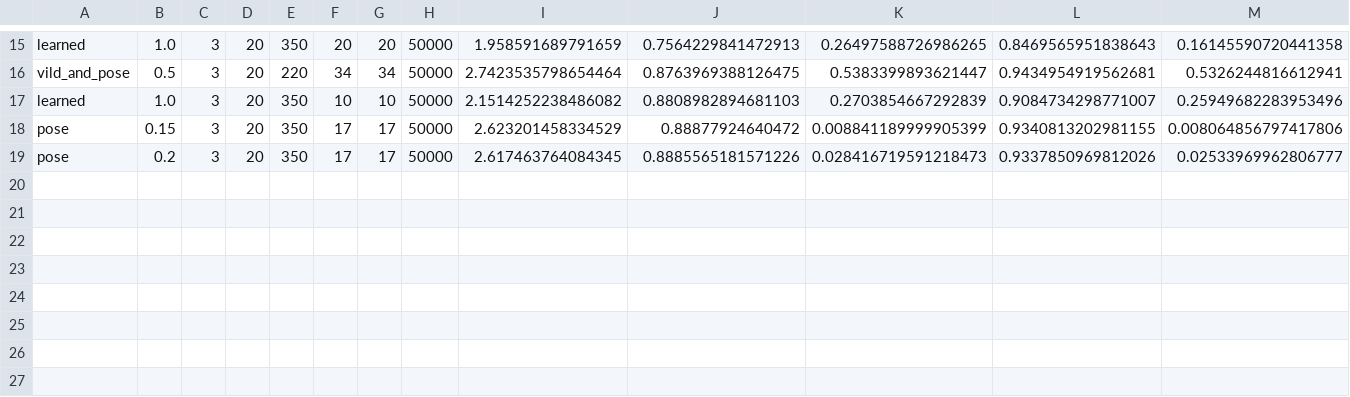
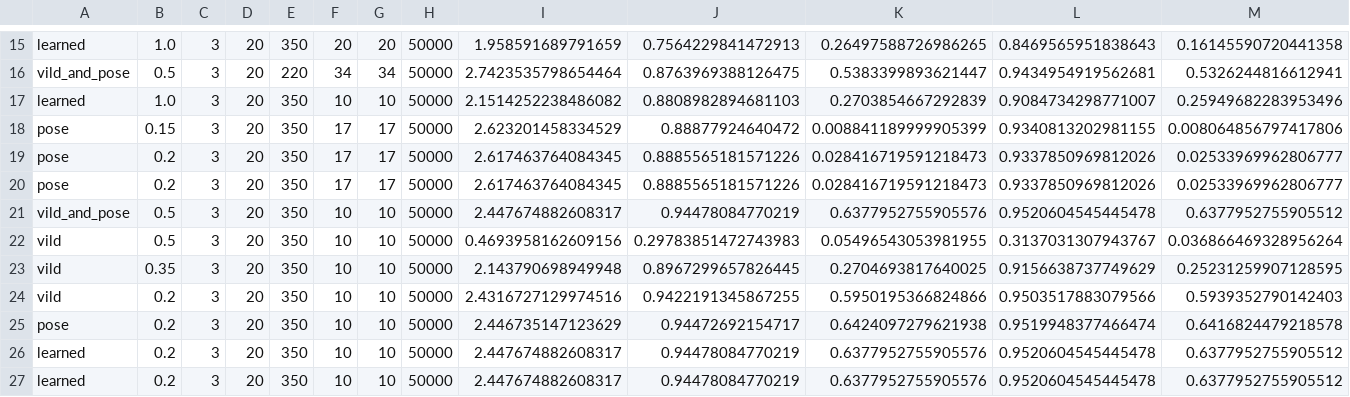
Before and after one commit to wiedmann-trey/nlmap_hotcake, a CSV file: index_results.csv, drawn as a sheet; only a part is shown, gaps mark what is left out.

```diff
--- a/index_results.csv
+++ b/index_results.csv
@@ -19 +19,9 @@ pose,0.15,3,20,350,17,17,50000,2.623201458334529,0.88877924640472,0.008841189999
 pose,0.2,3,20,350,17,17,50000,2.617463764084345,0.8885565181571226,0.028416719591218473,0.9337850969812026,0.02533969962806777
+pose,0.2,3,20,350,17,17,50000,2.617463764084345,0.8885565181571226,0.028416719591218473,0.9337850969812026,0.02533969962806777
+vild_and_pose,0.5,3,20,350,10,10,50000,2.447674882608317,0.94478084770219,0.6377952755905576,0.9520604545445478,0.6377952755905512
+vild,0.5,3,20,350,10,10,50000,0.4693958162609156,0.29783851472743983,0.05496543053981955,0.3137031307943767,0.036866469328956264
+vild,0.35,3,20,350,10,10,50000,2.143790698949948,0.8967299657826445,0.2704693817640025,0.9156638737749629,0.25231259907128595
+vild,0.2,3,20,350,10,10,50000,2.4316727129974516,0.9422191345867255,0.5950195366824866,0.9503517883079566,0.5939352790142403
+pose,0.2,3,20,350,10,10,50000,2.446735147123629,0.94472692154717,0.6424097279621938,0.9519948377466474,0.6416824479218578
+learned,0.2,3,20,350,10,10,50000,2.447674882608317,0.94478084770219,0.6377952755905576,0.9520604545445478,0.6377952755905512
+learned,0.2,3,20,350,10,10,50000,2.447674882608317,0.94478084770219,0.6377952755905576,0.9520604545445478,0.6377952755905512
```
Also changed, not shown: 4 other files.
